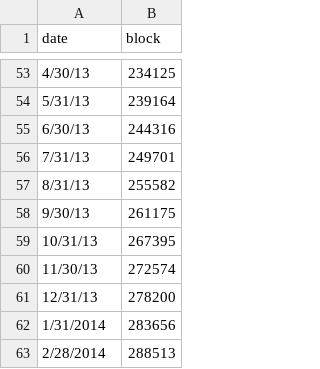
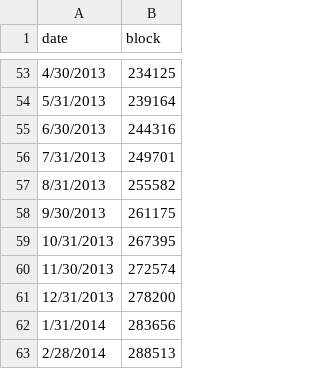
Before and after one commit to hwetsman/S2FG, a CSV file: blocks_by_month.csv, drawn as a sheet; only a part is shown, gaps mark what is left out; the diff covers the shown part only.

Commit message:
Data: extend date in some lines

```diff
--- a/blocks_by_month.csv
+++ b/blocks_by_month.csv
@@ -53,10 +53,10 @@ date,block
-4/30/13,234125
-5/31/13,239164
-6/30/13,244316
-7/31/13,249701
-8/31/13,255582
-9/30/13,261175
-10/31/13,267395
-11/30/13,272574
-12/31/13,278200
+4/30/2013,234125
+5/31/2013,239164
+6/30/2013,244316
+7/31/2013,249701
+8/31/2013,255582
+9/30/2013,261175
+10/31/2013,267395
+11/30/2013,272574
+12/31/2013,278200
 1/31/2014,283656
```
Also changed, not shown: 27 edited cells elsewhere in this file.
